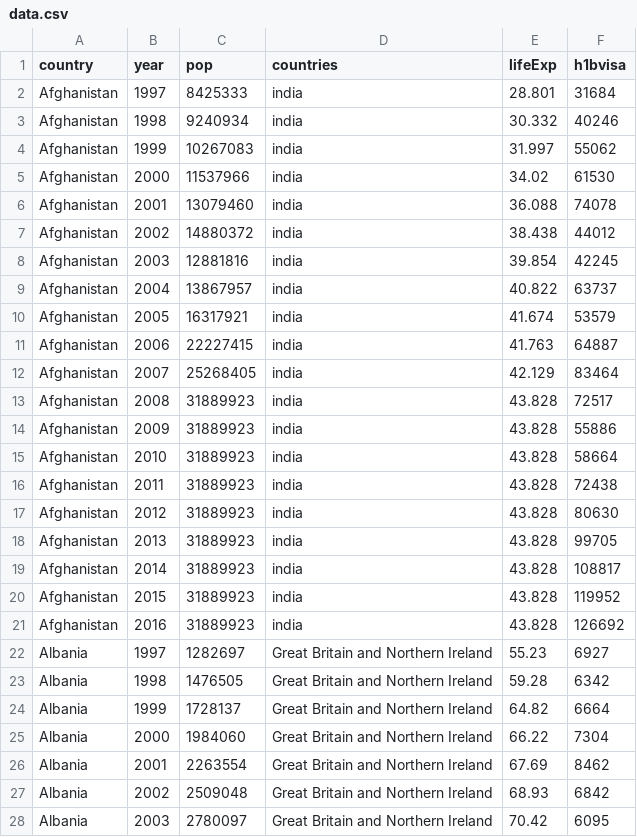
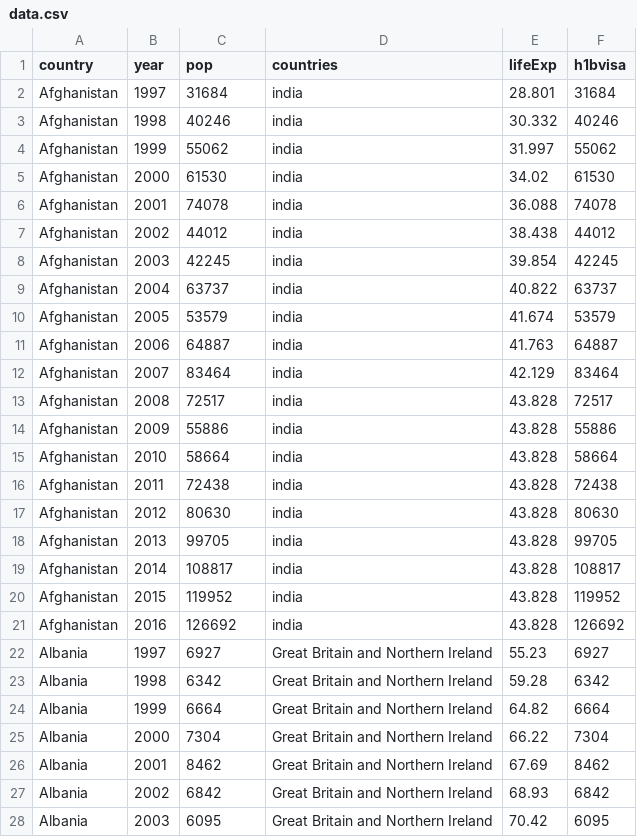
Before and after one commit to liuwillowjiang/motion.js, a CSV file: data.csv, drawn as a sheet; only a part is shown; the diff covers the shown part only.

Commit message:
Update data.csv

```diff
--- a/data.csv
+++ b/data.csv
@@ -1,28 +1,28 @@
 country,year,pop,countries,lifeExp,h1bvisa
-Afghanistan,1997,8425333,india,28.801,31684
-Afghanistan,1998,9240934,india,30.332,40246
-Afghanistan,1999,10267083,india,31.997,55062
-Afghanistan,2000,11537966,india,34.02,61530
-Afghanistan,2001,13079460,india,36.088,74078
-Afghanistan,2002,14880372,india,38.438,44012
-Afghanistan,2003,12881816,india,39.854,42245
-Afghanistan,2004,13867957,india,40.822,63737
-Afghanistan,2005,16317921,india,41.674,53579
-Afghanistan,2006,22227415,india,41.763,64887
-Afghanistan,2007,25268405,india,42.129,83464
-Afghanistan,2008,31889923,india,43.828,72517
-Afghanistan,2009,31889923,india,43.828,55886
-Afghanistan,2010,31889923,india,43.828,58664
-Afghanistan,2011,31889923,india,43.828,72438
-Afghanistan,2012,31889923,india,43.828,80630
-Afghanistan,2013,31889923,india,43.828,99705
-Afghanistan,2014,31889923,india,43.828,108817
-Afghanistan,2015,31889923,india,43.828,119952
-Afghanistan,2016,31889923,india,43.828,126692
-Albania,1997,1282697,Great Britain and Northern Ireland,55.23,6927
-Albania,1998,1476505,Great Britain and Northern Ireland,59.28,6342
-Albania,1999,1728137,Great Britain and Northern Ireland,64.82,6664
-Albania,2000,1984060,Great Britain and Northern Ireland,66.22,7304
-Albania,2001,2263554,Great Britain and Northern Ireland,67.69,8462
-Albania,2002,2509048,Great Britain and Northern Ireland,68.93,6842
-Albania,2003,2780097,Great Britain and Northern Ireland,70.42,6095
+Afghanistan,1997,31684,india,28.801,31684
+Afghanistan,1998,40246,india,30.332,40246
+Afghanistan,1999,55062,india,31.997,55062
+Afghanistan,2000,61530,india,34.02,61530
+Afghanistan,2001,74078,india,36.088,74078
+Afghanistan,2002,44012,india,38.438,44012
+Afghanistan,2003,42245,india,39.854,42245
+Afghanistan,2004,63737,india,40.822,63737
+Afghanistan,2005,53579,india,41.674,53579
+Afghanistan,2006,64887,india,41.763,64887
+Afghanistan,2007,83464,india,42.129,83464
+Afghanistan,2008,72517,india,43.828,72517
+Afghanistan,2009,55886,india,43.828,55886
+Afghanistan,2010,58664,india,43.828,58664
+Afghanistan,2011,72438,india,43.828,72438
+Afghanistan,2012,80630,india,43.828,80630
+Afghanistan,2013,99705,india,43.828,99705
+Afghanistan,2014,108817,india,43.828,108817
+Afghanistan,2015,119952,india,43.828,119952
+Afghanistan,2016,126692,india,43.828,126692
+Albania,1997,6927,Great Britain and Northern Ireland,55.23,6927
+Albania,1998,6342,Great Britain and Northern Ireland,59.28,6342
+Albania,1999,6664,Great Britain and Northern Ireland,64.82,6664
+Albania,2000,7304,Great Britain and Northern Ireland,66.22,7304
+Albania,2001,8462,Great Britain and Northern Ireland,67.69,8462
+Albania,2002,6842,Great Britain and Northern Ireland,68.93,6842
+Albania,2003,6095,Great Britain and Northern Ireland,70.42,6095
```
Also changed, not shown: 32 edited cells elsewhere in this file.
